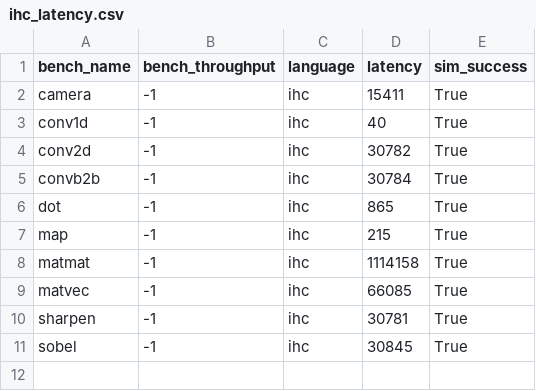
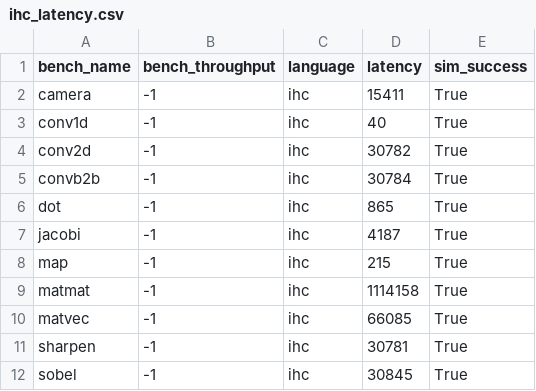
Before and after one commit to louis-hildebrand/sirop-hls, a CSV file: results/ihc_latency.csv, drawn as a sheet.

Commit message:
Implement Jacobi benchmark with Intel HLS

```diff
--- a/results/ihc_latency.csv
+++ b/results/ihc_latency.csv
@@ -6,2 +6,3 @@ convb2b,-1,ihc,30784,True
 dot,-1,ihc,865,True
+jacobi,-1,ihc,4187,True
 map,-1,ihc,215,True
```
Also changed, not shown: results/ihc_fmax.csv, results/ihc_resource_usage.csv, 4 other files.
